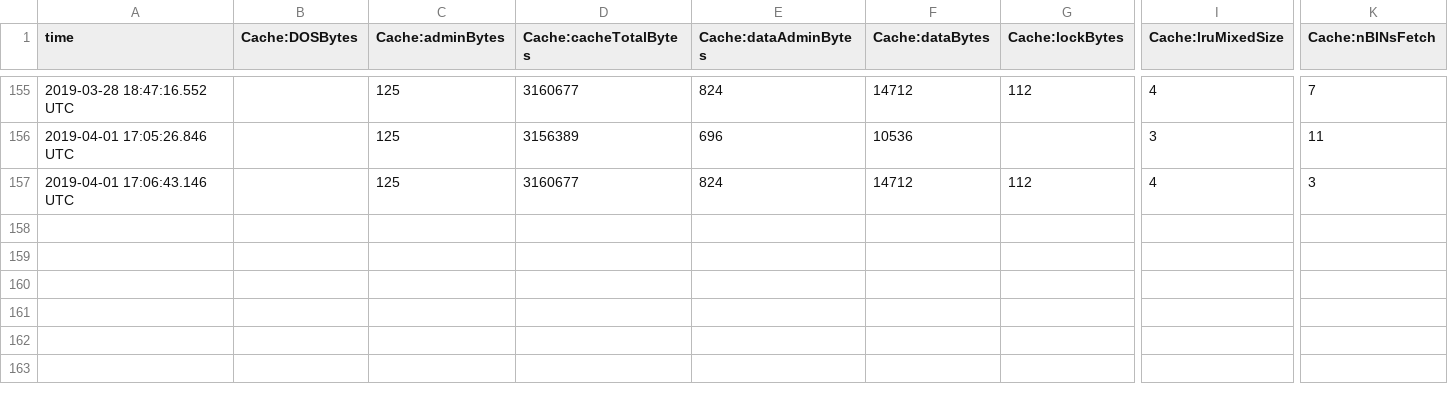
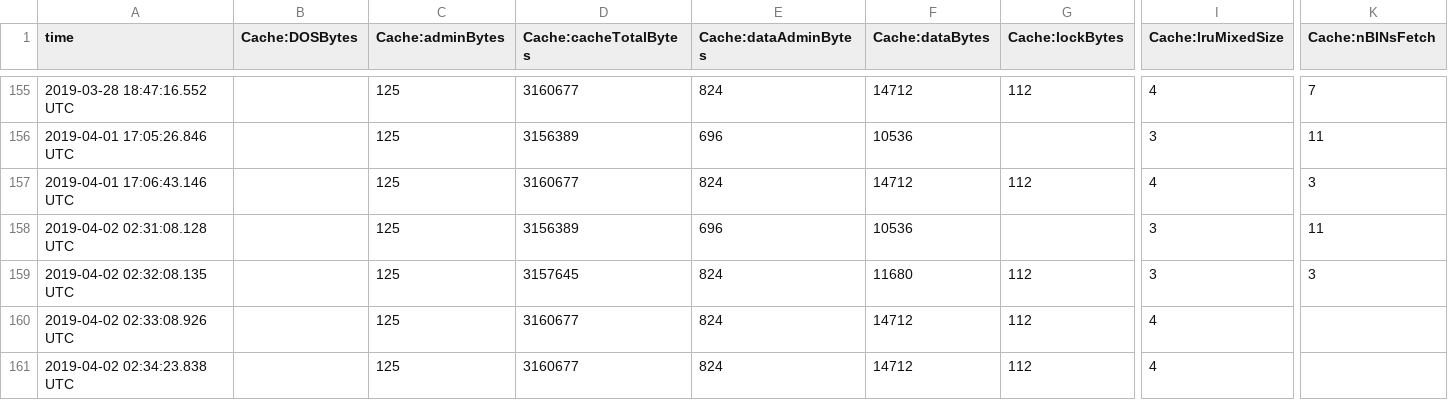
Before and after one commit to julesy89/DKVF, a CSV file: EACCF_server/DB/je.stat.csv, drawn as a sheet; only a part is shown, gaps mark what is left out; rows hold the shown columns only; the diff names each change by its address in the sheet, - before the commit and + after, or states it on an @@ line.

```diff
--- a/EACCF_server/DB/je.stat.csv
+++ b/EACCF_server/DB/je.stat.csv
+row 158: 2019-04-02 02:31:08.128 UTC |  | 125 | 3156389 | 696 | 10536 |  | 3 | 11
+row 159: 2019-04-02 02:32:08.135 UTC |  | 125 | 3157645 | 824 | 11680 | 112 | 3 | 3
+row 160: 2019-04-02 02:33:08.926 UTC |  | 125 | 3160677 | 824 | 14712 | 112 | 4
+row 161: 2019-04-02 02:34:23.838 UTC |  | 125 | 3160677 | 824 | 14712 | 112 | 4
```
Also changed, not shown: EACCF_server/DB/je.config.csv, 9 other files.
